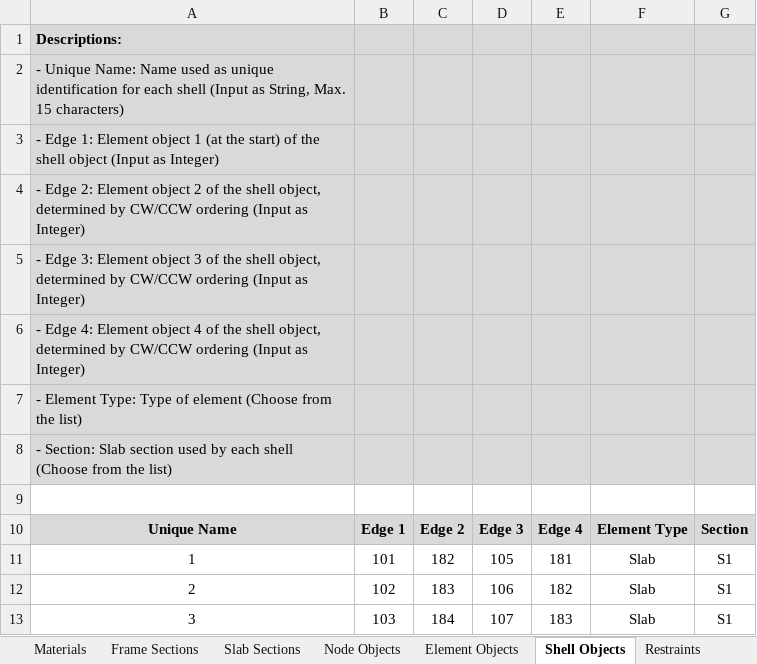
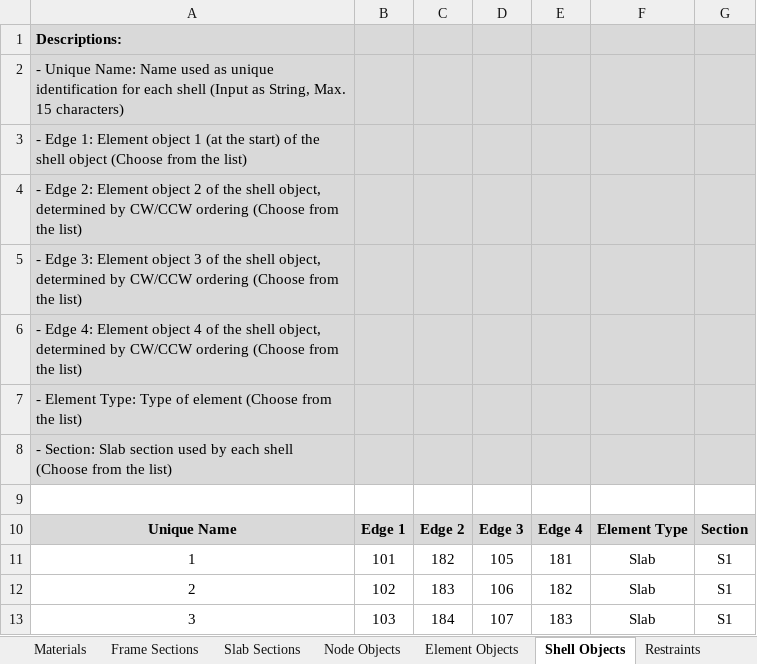
Before and after one commit to jwiciardo/SadProPy, an Excel workbook: src/sadpropy/model_inputfile.xlsx, sheet Shell Objects, drawn as a sheet; only a part is shown; values as stored, in another font and other column widths than the file's, no borders; the diff names each change by its address in the sheet, - before the commit and + after, or states it on an @@ line.

```diff
--- a/src/sadpropy/model_inputfile.xlsx (sheet Shell Objects)
+++ b/src/sadpropy/model_inputfile.xlsx (sheet Shell Objects)
-A3: …shell object (Input as Integer)
+A3: …shell object (Choose from the list)
-A4: …CW/CCW ordering (Input as Integer)
+A4: …CW/CCW ordering (Choose from the list)
-A5: …CW/CCW ordering (Input as Integer)
+A5: …CW/CCW ordering (Choose from the list)
-A6: …CW/CCW ordering (Input as Integer)
+A6: …CW/CCW ordering (Choose from the list)
```
Also changed, not shown: sheet Materials, sheet Frame Sections, sheet ListDB, 15 other files.
